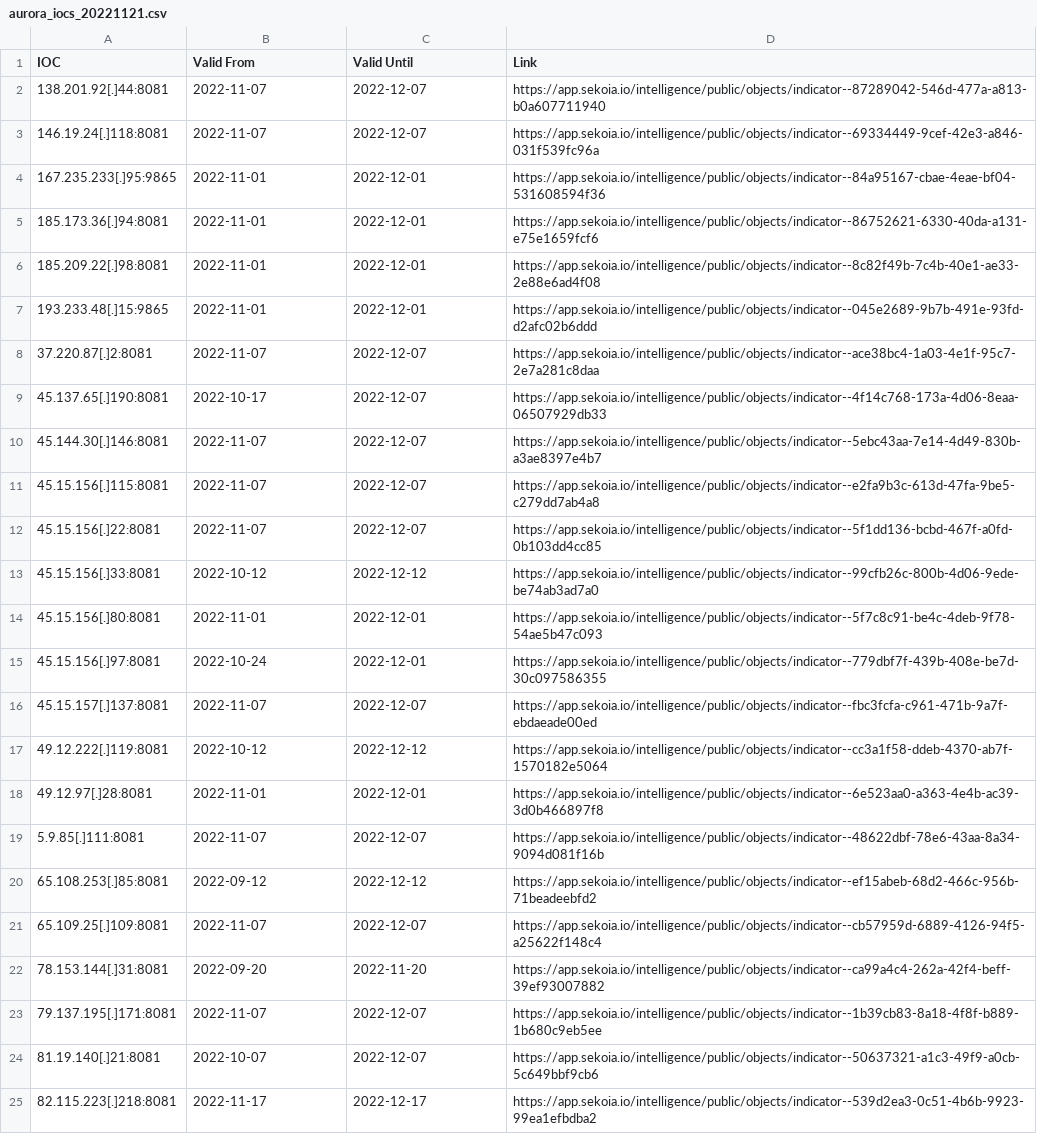
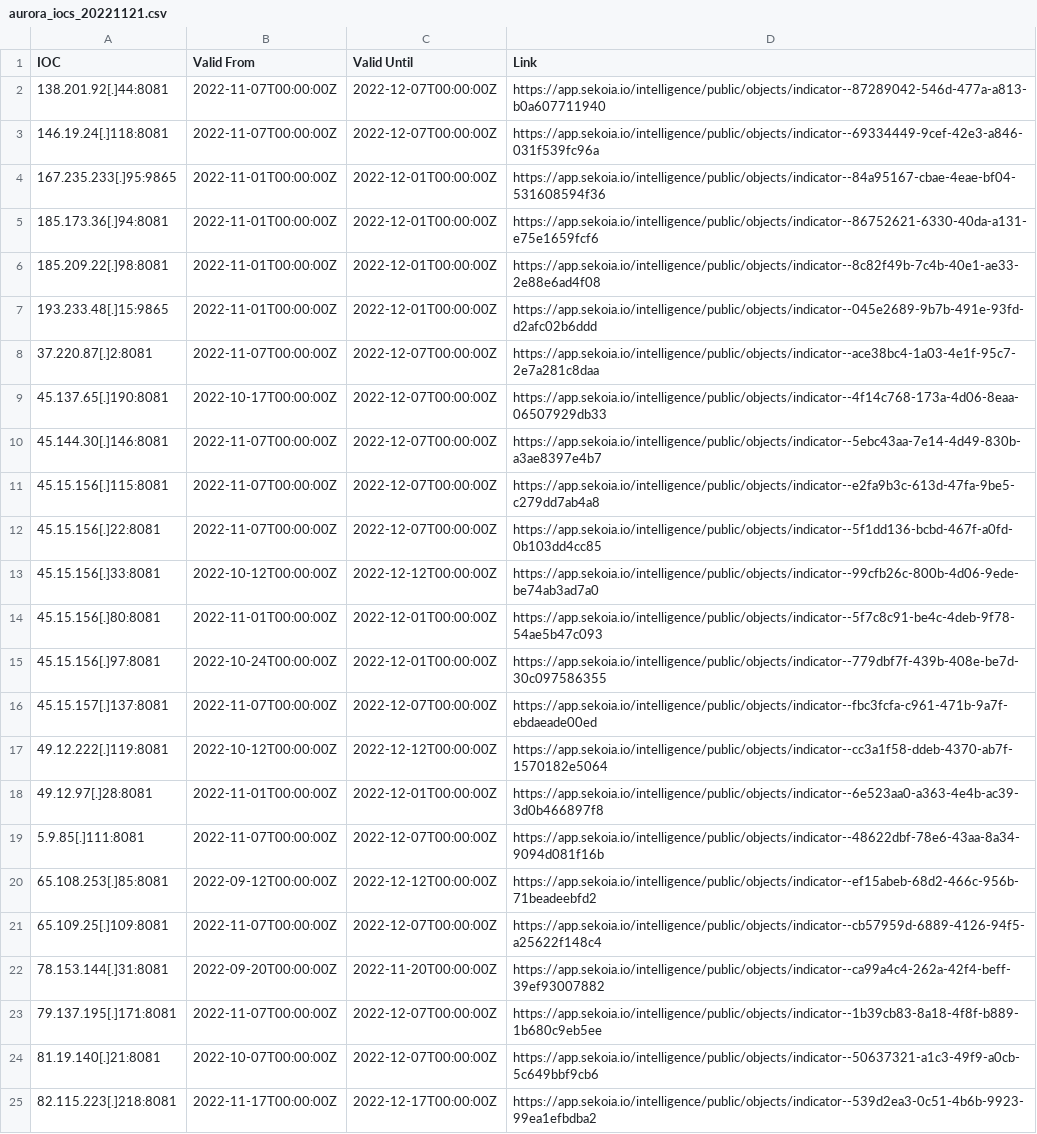
Before and after one commit to SEKOIA-IO/Community, a CSV file: IOCs/aurora/aurora_iocs_20221121.csv, drawn as a sheet; only a part is shown; the diff covers the shown part only; the diff names each change by its address in the sheet, - before the commit and + after, or states it on an @@ line.

Commit message:
add Aurora Stealer IOCs (date format)

```diff
--- a/IOCs/aurora/aurora_iocs_20221121.csv
+++ b/IOCs/aurora/aurora_iocs_20221121.csv
-B2:B3 (Valid From): 2022-11-07
+B2:B3 (Valid From): 2022-11-07T00:00:00Z
-C2:C3 (Valid Until): 2022-12-07
+C2:C3 (Valid Until): 2022-12-07T00:00:00Z
-B4:B7 (Valid From): 2022-11-01
+B4:B7 (Valid From): 2022-11-01T00:00:00Z
-C4:C7 (Valid Until): 2022-12-01
+C4:C7 (Valid Until): 2022-12-01T00:00:00Z
-B8 (Valid From): 2022-11-07
+B8 (Valid From): 2022-11-07T00:00:00Z
-C8:C12 (Valid Until): 2022-12-07
+C8:C12 (Valid Until): 2022-12-07T00:00:00Z
-B9 (Valid From): 2022-10-17
+B9 (Valid From): 2022-10-17T00:00:00Z
-B10:B12 (Valid From): 2022-11-07
+B10:B12 (Valid From): 2022-11-07T00:00:00Z
-B13 (Valid From): 2022-10-12
+B13 (Valid From): 2022-10-12T00:00:00Z
-C13 (Valid Until): 2022-12-12
+C13 (Valid Until): 2022-12-12T00:00:00Z
-B14 (Valid From): 2022-11-01
+B14 (Valid From): 2022-11-01T00:00:00Z
-C14:C15 (Valid Until): 2022-12-01
+C14:C15 (Valid Until): 2022-12-01T00:00:00Z
-B15 (Valid From): 2022-10-24
+B15 (Valid From): 2022-10-24T00:00:00Z
-B16 (Valid From): 2022-11-07
+B16 (Valid From): 2022-11-07T00:00:00Z
-C16 (Valid Until): 2022-12-07
+C16 (Valid Until): 2022-12-07T00:00:00Z
-B17 (Valid From): 2022-10-12
+B17 (Valid From): 2022-10-12T00:00:00Z
-C17 (Valid Until): 2022-12-12
+C17 (Valid Until): 2022-12-12T00:00:00Z
-B18 (Valid From): 2022-11-01
+B18 (Valid From): 2022-11-01T00:00:00Z
-C18 (Valid Until): 2022-12-01
+C18 (Valid Until): 2022-12-01T00:00:00Z
-B19 (Valid From): 2022-11-07
+B19 (Valid From): 2022-11-07T00:00:00Z
-C19 (Valid Until): 2022-12-07
+C19 (Valid Until): 2022-12-07T00:00:00Z
-B20 (Valid From): 2022-09-12
+B20 (Valid From): 2022-09-12T00:00:00Z
-C20 (Valid Until): 2022-12-12
+C20 (Valid Until): 2022-12-12T00:00:00Z
-B21 (Valid From): 2022-11-07
+B21 (Valid From): 2022-11-07T00:00:00Z
-C21 (Valid Until): 2022-12-07
+C21 (Valid Until): 2022-12-07T00:00:00Z
-B22 (Valid From): 2022-09-20
+B22 (Valid From): 2022-09-20T00:00:00Z
-C22 (Valid Until): 2022-11-20
+C22 (Valid Until): 2022-11-20T00:00:00Z
-B23 (Valid From): 2022-11-07
+B23 (Valid From): 2022-11-07T00:00:00Z
-C23:C24 (Valid Until): 2022-12-07
+C23:C24 (Valid Until): 2022-12-07T00:00:00Z
-B24 (Valid From): 2022-10-07
+B24 (Valid From): 2022-10-07T00:00:00Z
-B25 (Valid From): 2022-11-17
+B25 (Valid From): 2022-11-17T00:00:00Z
-C25 (Valid Until): 2022-12-17
+C25 (Valid Until): 2022-12-17T00:00:00Z
```
Also changed, not shown: 6 edited cells elsewhere in this file.
